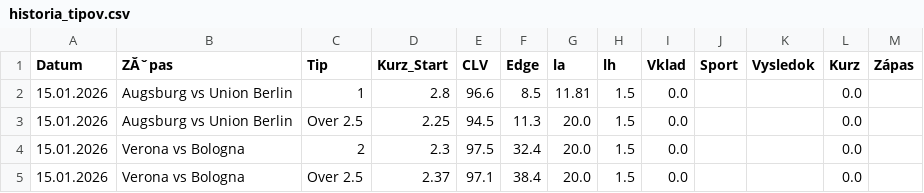
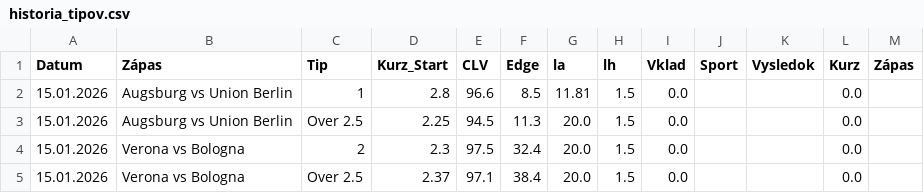
Before and after one commit to marianmatus73-dot/Futbal_dnes, a CSV file: historia_tipov.csv, drawn as a sheet; only a part is shown.

Commit message:
Fix encoding issue in historia_tipov.csv headers

```diff
--- a/historia_tipov.csv
+++ b/historia_tipov.csv
@@ -1,2 +1,2 @@
-Datum,ZĂˇpas,Tip,Kurz_Start,CLV,Edge,la,lh,Vklad,Sport,Vysledok,Kurz,Zápas
+Datum,Zápas,Tip,Kurz_Start,CLV,Edge,la,lh,Vklad,Sport,Vysledok,Kurz,Zápas
 15.01.2026,Augsburg vs Union Berlin,1,2.8,96.6,8.5,11.81,1.5,0.0,,,0.0,
```
